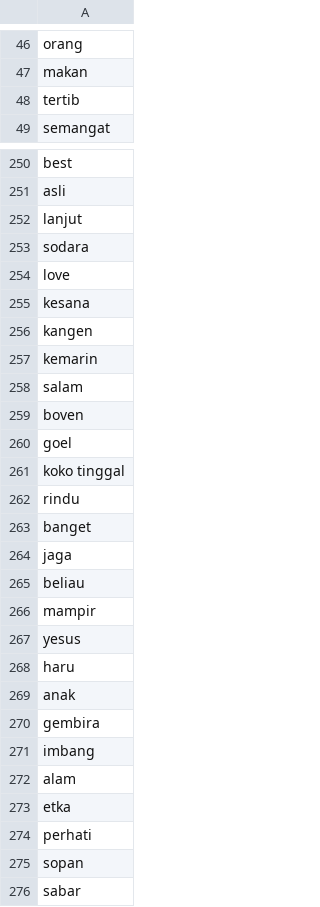
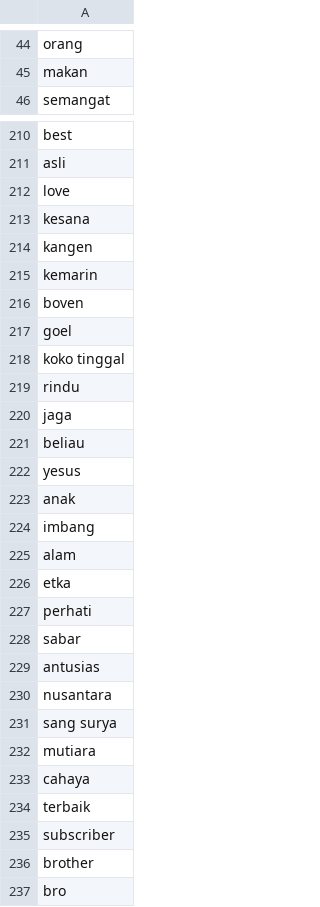
Before and after one commit to jamilulalng/kamus_emoticon, a CSV file: positif.csv, drawn as a sheet; only a part is shown, gaps mark what is left out; the shorter side is filled out with more unchanged rows; the diff covers the shown part only; the diff names each change by its address in the sheet, - before the commit and + after, or states it on an @@ line.

```diff
--- a/positif.csv
+++ b/positif.csv
-row 48: tertib
-row 252: lanjut
-row 253: sodara
-row 258: salam
-row 263: banget
-row 266: mampir
-row 268: haru
-row 270: gembira
-row 275: sopan
```
Also changed, not shown: 50 removed rows elsewhere in this file.
